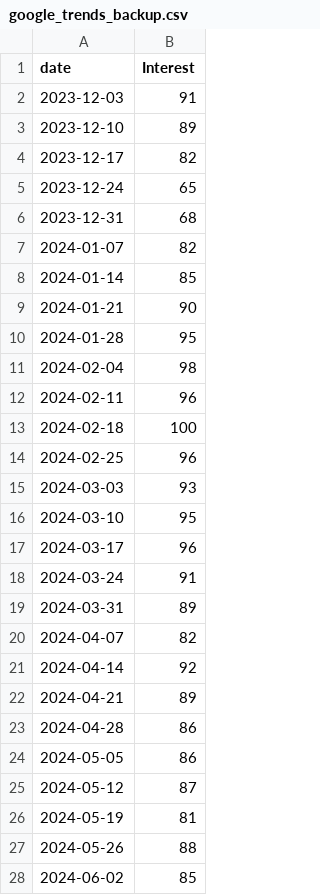
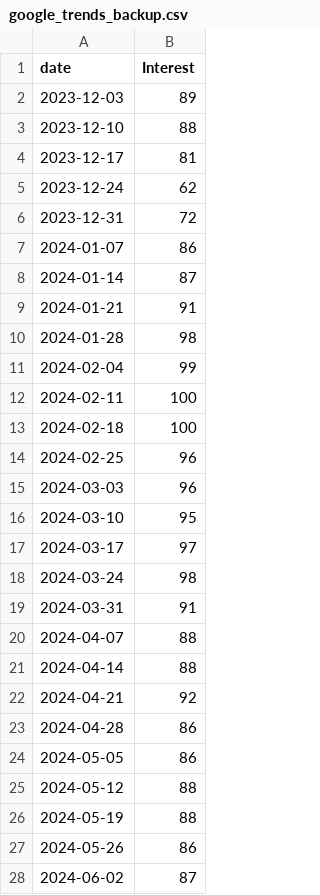
Before and after one commit to aritra1804/Skillhunt, a CSV file: google_trends_backup.csv, drawn as a sheet; only a part is shown; the diff covers the shown part only.

Commit message:
changes in trends

```diff
--- a/google_trends_backup.csv
+++ b/google_trends_backup.csv
@@ -1,28 +1,28 @@
 date,Interest
-2023-12-03,91
-2023-12-10,89
-2023-12-17,82
-2023-12-24,65
-2023-12-31,68
-2024-01-07,82
-2024-01-14,85
-2024-01-21,90
-2024-01-28,95
-2024-02-04,98
-2024-02-11,96
+2023-12-03,89
+2023-12-10,88
+2023-12-17,81
+2023-12-24,62
+2023-12-31,72
+2024-01-07,86
+2024-01-14,87
+2024-01-21,91
+2024-01-28,98
+2024-02-04,99
+2024-02-11,100
 2024-02-18,100
 2024-02-25,96
-2024-03-03,93
+2024-03-03,96
 2024-03-10,95
-2024-03-17,96
-2024-03-24,91
-2024-03-31,89
-2024-04-07,82
-2024-04-14,92
-2024-04-21,89
+2024-03-17,97
+2024-03-24,98
+2024-03-31,91
+2024-04-07,88
+2024-04-14,88
+2024-04-21,92
 2024-04-28,86
 2024-05-05,86
-2024-05-12,87
-2024-05-19,81
-2024-05-26,88
-2024-06-02,85
+2024-05-12,88
+2024-05-19,88
+2024-05-26,86
+2024-06-02,87
```
Also changed, not shown: 19 edited cells elsewhere in this file.
